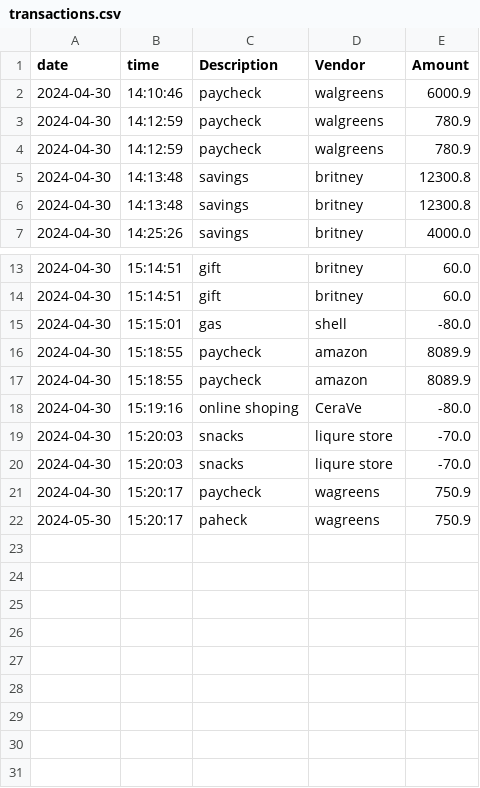
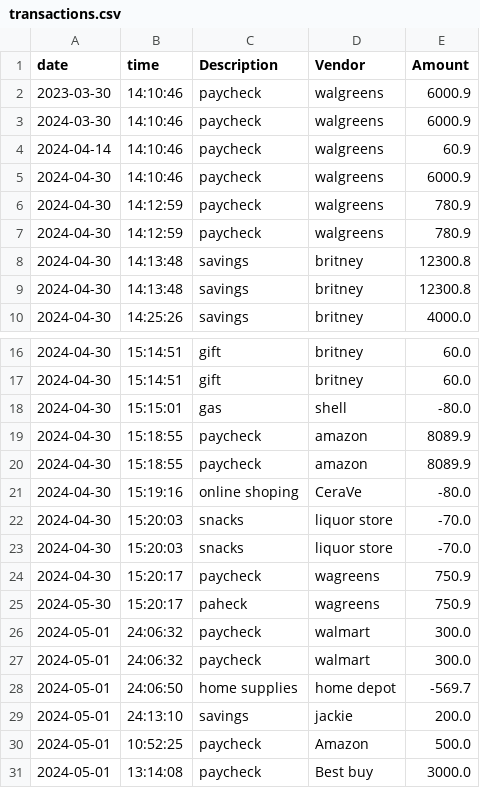
Before and after one commit to britneyb55/Accounting-Ledger-Application, a CSV file: Accounting Ledger Application/files/transactions.csv, drawn as a sheet; only a part is shown, gaps mark what is left out.

```diff
--- a/Accounting Ledger Application/files/transactions.csv
+++ b/Accounting Ledger Application/files/transactions.csv
@@ -1,2 +1,5 @@
  date | time | Description | Vendor  | Amount
+2023-03-30 | 14:10:46 | paycheck | walgreens | 6000.9
+2024-03-30 | 14:10:46 | paycheck | walgreens | 6000.9
+2024-04-14 | 14:10:46 | paycheck | walgreens | 60.9
 2024-04-30 | 14:10:46 | paycheck | walgreens | 6000.9
@@ -18,5 +21,11 @@
 2024-04-30 | 15:19:16 | online shoping | CeraVe | -80.0
-2024-04-30 | 15:20:03 | snacks | liqure store | -70.0
-2024-04-30 | 15:20:03 | snacks | liqure store | -70.0
+2024-04-30 | 15:20:03 | snacks | liquor store | -70.0
+2024-04-30 | 15:20:03 | snacks | liquor store  | -70.0
 2024-04-30 | 15:20:17 | paycheck | wagreens | 750.9
 2024-05-30 | 15:20:17 | paheck | wagreens | 750.9
+2024-05-01 | 24:06:32 | paycheck | walmart | 300.0
+2024-05-01 | 24:06:32 | paycheck | walmart | 300.0
+2024-05-01 | 24:06:50 | home supplies | home depot | -569.7
+2024-05-01 | 24:13:10 | savings | jackie | 200.0
+2024-05-01 | 10:52:25 | paycheck | Amazon | 500.0
+2024-05-01 | 13:14:08 | paycheck | Best buy | 3000.0
```
Also changed, not shown: 1 other file.
